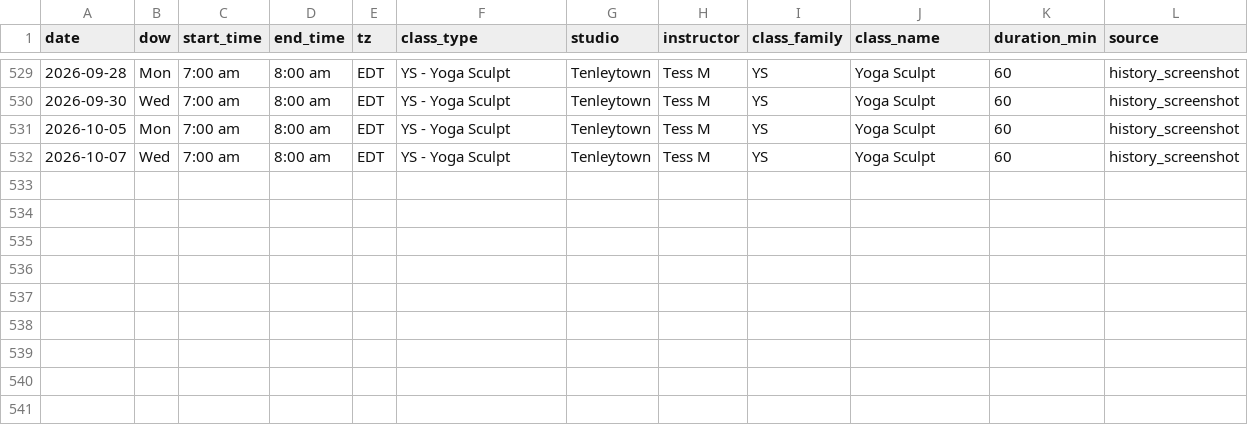
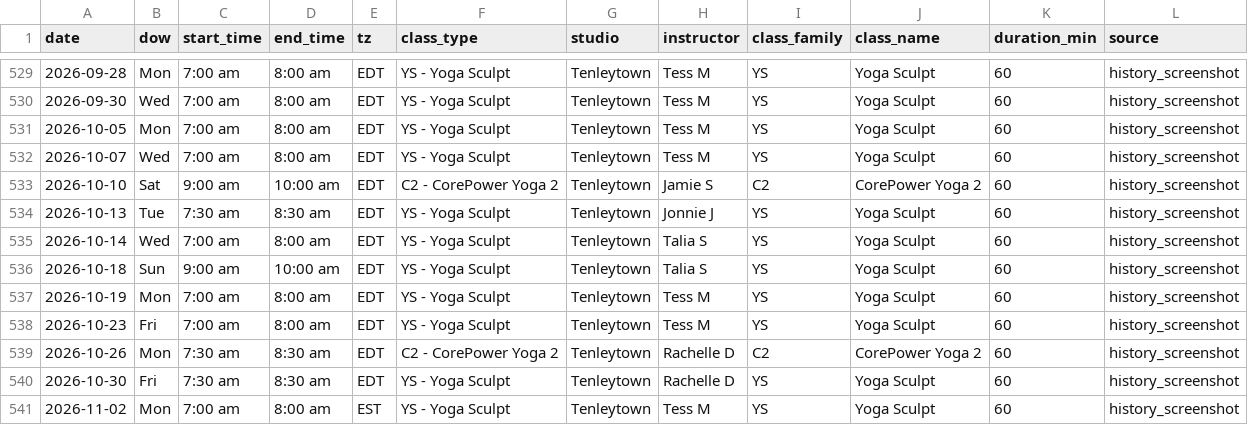
Before and after one commit to peterm06/personal-site, a CSV file: data/fitness/cp_classes.csv, drawn as a sheet; only a part is shown, gaps mark what is left out.

```diff
--- a/data/fitness/cp_classes.csv
+++ b/data/fitness/cp_classes.csv
@@ -532 +532,10 @@ date,dow,start_time,end_time,tz,class_type,studio,instructor,class_family,class_
 2026-10-07,Wed,7:00 am,8:00 am,EDT,YS - Yoga Sculpt,Tenleytown,Tess M,YS,Yoga Sculpt,60,history_screenshot
+2026-10-10,Sat,9:00 am,10:00 am,EDT,C2 - CorePower Yoga 2,Tenleytown,Jamie S,C2,CorePower Yoga 2,60,history_screenshot
+2026-10-13,Tue,7:30 am,8:30 am,EDT,YS - Yoga Sculpt,Tenleytown,Jonnie J,YS,Yoga Sculpt,60,history_screenshot
+2026-10-14,Wed,7:00 am,8:00 am,EDT,YS - Yoga Sculpt,Tenleytown,Talia S,YS,Yoga Sculpt,60,history_screenshot
+2026-10-18,Sun,9:00 am,10:00 am,EDT,YS - Yoga Sculpt,Tenleytown,Talia S,YS,Yoga Sculpt,60,history_screenshot
+2026-10-19,Mon,7:00 am,8:00 am,EDT,YS - Yoga Sculpt,Tenleytown,Tess M,YS,Yoga Sculpt,60,history_screenshot
+2026-10-23,Fri,7:00 am,8:00 am,EDT,YS - Yoga Sculpt,Tenleytown,Tess M,YS,Yoga Sculpt,60,history_screenshot
+2026-10-26,Mon,7:30 am,8:30 am,EDT,C2 - CorePower Yoga 2,Tenleytown,Rachelle D,C2,CorePower Yoga 2,60,history_screenshot
+2026-10-30,Fri,7:30 am,8:30 am,EDT,YS - Yoga Sculpt,Tenleytown,Rachelle D,YS,Yoga Sculpt,60,history_screenshot
+2026-11-02,Mon,7:00 am,8:00 am,EST,YS - Yoga Sculpt,Tenleytown,Tess M,YS,Yoga Sculpt,60,history_screenshot
```
Also changed, not shown: 1 other file.
